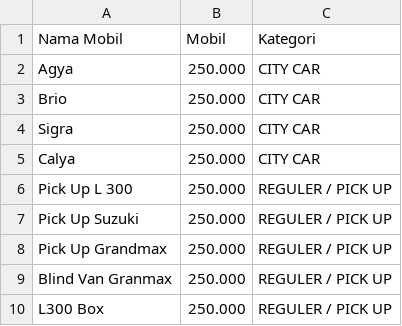
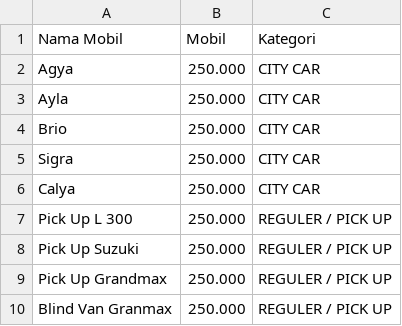
Before and after one commit to OkkaOmarrosi/asset-website, a CSV file: daftar-harga/harga-thrubus-lepas-kunci.csv, drawn as a sheet; only a part is shown; the shorter side is filled out with more unchanged rows.

Commit message:
Update harga-thrubus-lepas-kunci.csv

```diff
--- a/daftar-harga/harga-thrubus-lepas-kunci.csv
+++ b/daftar-harga/harga-thrubus-lepas-kunci.csv
@@ -2,2 +2,3 @@ Nama Mobil,Mobil,Kategori
 Agya,250.000,CITY CAR
+Ayla,250.000,CITY CAR
 Brio,250.000,CITY CAR
```
